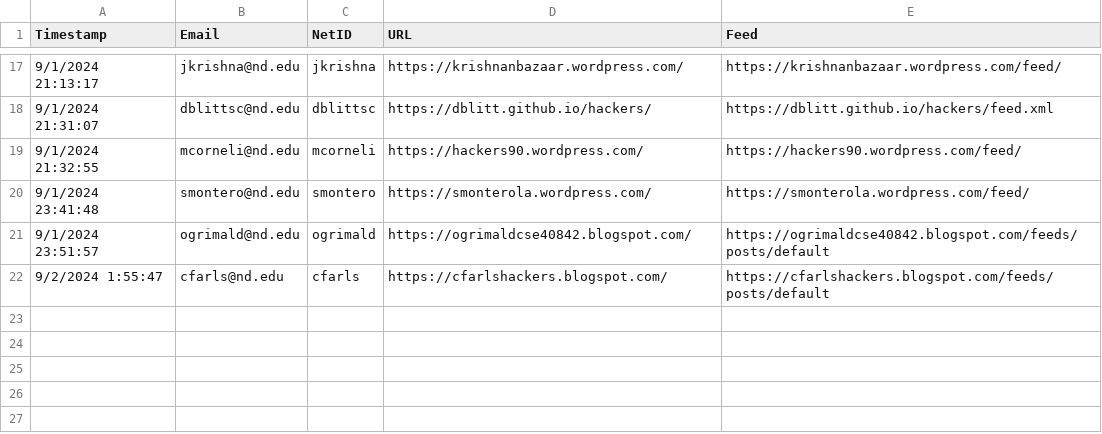
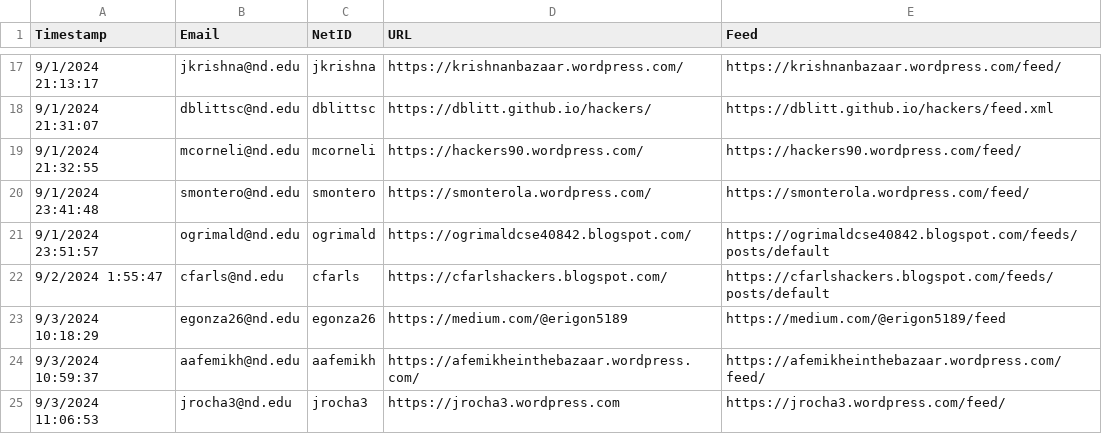
Before and after one commit to octoclonius/nd-cse-40842-fa24.github.io, a CSV file: static/csv/blogs.csv, drawn as a sheet; only a part is shown, gaps mark what is left out.

Commit message:
Update blogs, sort them

```diff
--- a/static/csv/blogs.csv
+++ b/static/csv/blogs.csv
@@ -22 +22,4 @@ Timestamp,Email,NetID,URL,Feed
 9/2/2024 1:55:47,cfarls@nd.edu,cfarls,https://cfarlshackers.blogspot.com/,https://cfarlshackers.blogspot.com/feeds/posts/default
+9/3/2024 10:18:29,egonza26@nd.edu,egonza26,https://medium.com/@erigon5189,https://medium.com/@erigon5189/feed
+9/3/2024 10:59:37,aafemikh@nd.edu,aafemikh,https://afemikheinthebazaar.wordpress.com/,https://afemikheinthebazaar.wordpress.com/feed/
+9/3/2024 11:06:53,jrocha3@nd.edu,jrocha3,https://jrocha3.wordpress.com,https://jrocha3.wordpress.com/feed/
```
Also changed, not shown: 1 other file.
